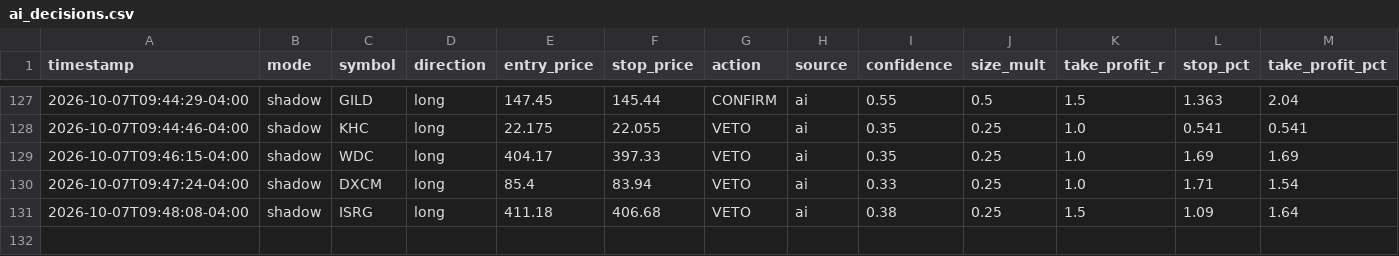
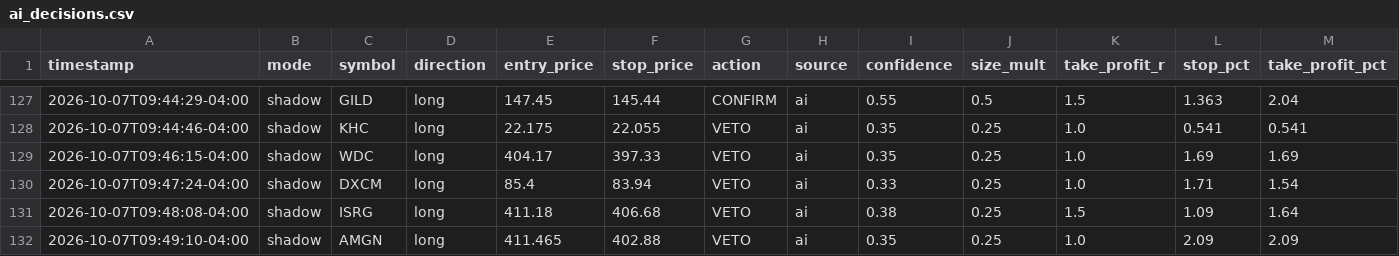
Before and after one commit to patrickobirmingham-eng/POB-CL-DT, a CSV file: ai_decisions.csv, drawn as a sheet; only a part is shown, gaps mark what is left out; rows hold the shown columns only; the diff names each change by its address in the sheet, - before the commit and + after, or states it on an @@ line.

```diff
--- a/ai_decisions.csv
+++ b/ai_decisions.csv
+row 132: 2026-10-07T09:49:10-04:00 | shadow | AMGN | long | 411.465 | 402.88 | VETO | ai | 0.35 | 0.25 | 1.0 | 2.09 | 2.09
```
Also changed, not shown: 1 other file.
